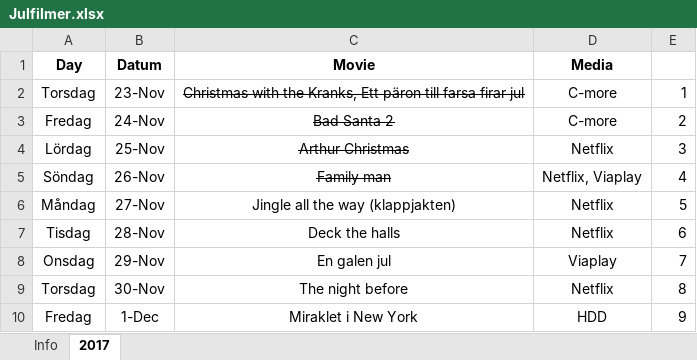
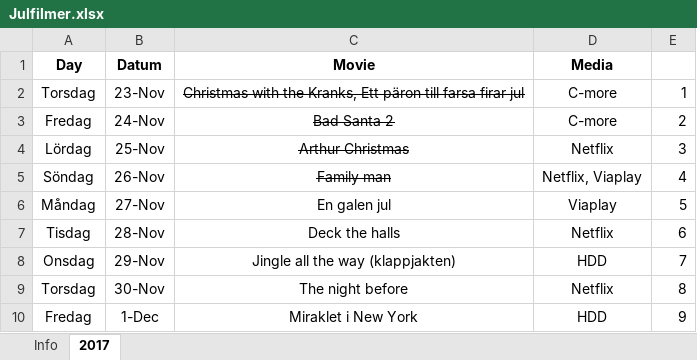
Before and after one commit to SebastianAcademy/Christmas, an Excel workbook: Julfilmer.xlsx, sheet 2017, drawn as a sheet; only a part is shown; values as stored, in another font and other column widths than the file's, no borders; the diff names each change by its address in the sheet, - before the commit and + after, or states it on an @@ line.

```diff
--- a/Julfilmer.xlsx (sheet 2017)
+++ b/Julfilmer.xlsx (sheet 2017)
-C6 (Movie): Jingle all the way (klappjakten)
+C6 (Movie): En galen jul
-D6 (Media): Netflix
+D6 (Media): Viaplay
-C8 (Movie): En galen jul
+C8 (Movie): Jingle all the way (klappjakten)
-D8 (Media): Viaplay
+D8 (Media): HDD
```
Also changed, not shown: sheet Info.
